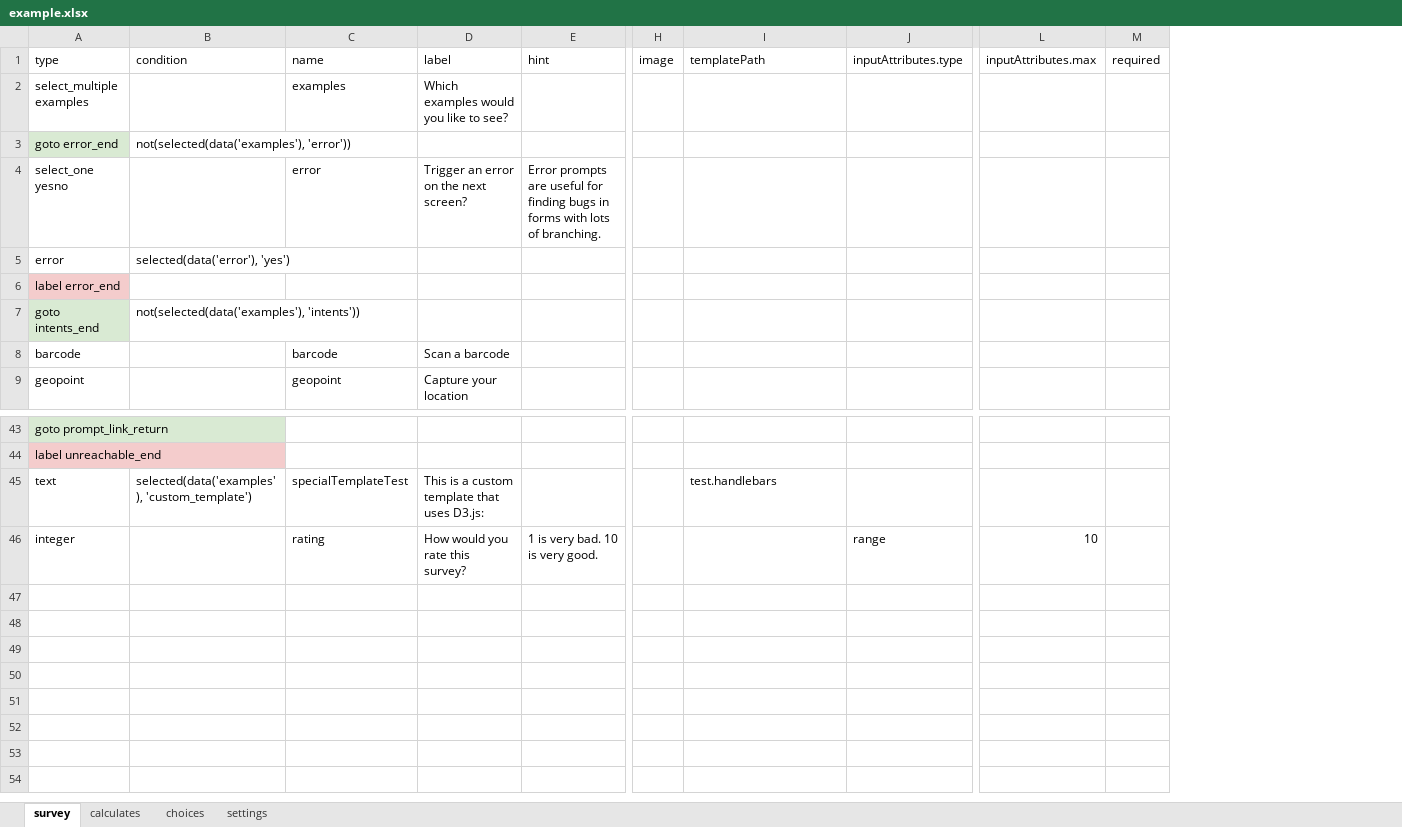
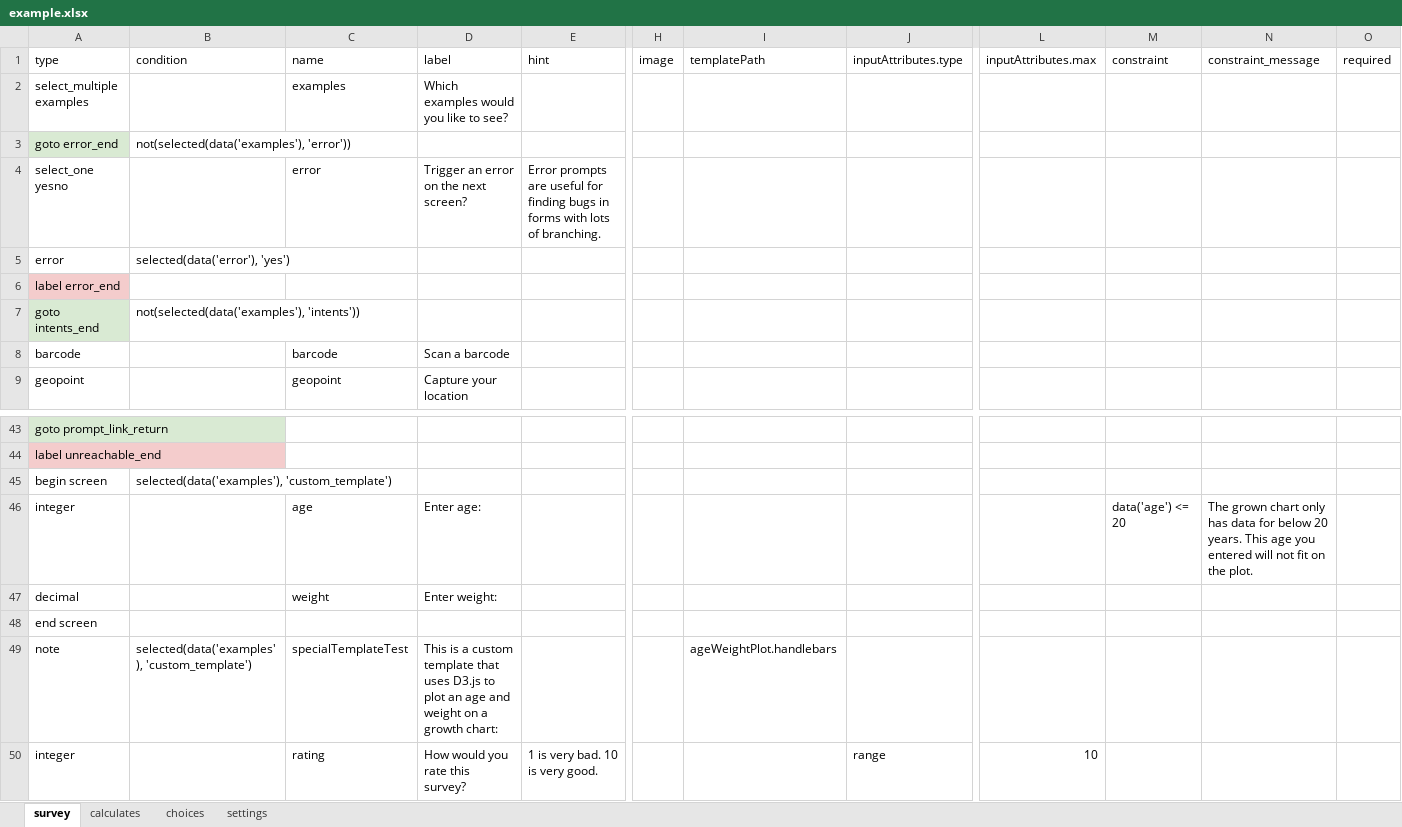
Before and after one commit to magogt/opendatakit.survey-js-clean, an Excel workbook: form-files/example/example.xlsx, sheet survey, drawn as a sheet; only a part is shown, gaps mark what is left out; values as stored, in another font and other column widths than the file's, no borders; addresses are those after the commit; rows hold the shown columns only; the diff names each change by its address in the sheet, - before the commit and + after, or states it on an @@ line.

Commit message:
Making the screen flash white to provide swipe feedback and adding weight for age plot.

```diff
--- a/form-files/example/example.xlsx (sheet survey)
+++ b/form-files/example/example.xlsx (sheet survey)
+column M (constraint), empty
+column N (constraint_message), empty
+row 45: begin screen | selected(data('examples'), 'custom_template')
+row 46: integer |  | age | Enter age: |  |  |  |  |  | data('age') <= 20 | The grown chart only has data for below 20 years. This age you entered will not fit on the plot.
+row 47: decimal |  | weight | Enter weight:
+row 48: end screen
-A49 (type): text
+A49 (type): note
-D49 (label): …that uses D3.js:
+D49 (label): …that uses D3.js to plot an age and weight on a growth chart:
-I49 (templatePath): test.handlebars
+I49 (templatePath): ageWeightPlot.handlebars
```
Also changed, not shown: form-files/custom_appearance/custom_appearance.xlsx, form-files/selects/selects.xlsx, 5 other files.
